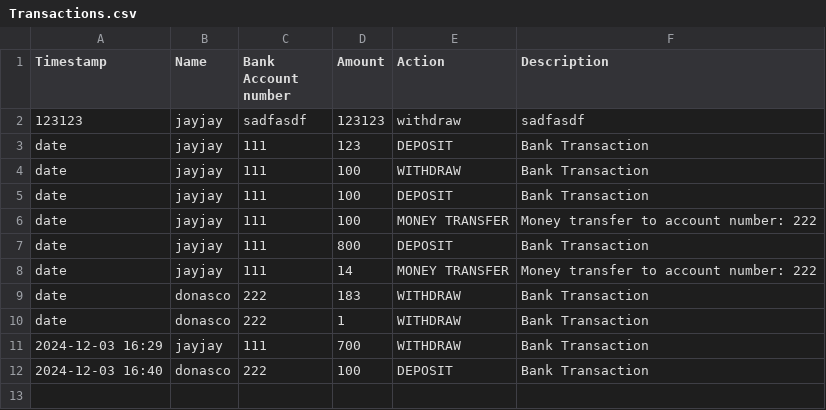
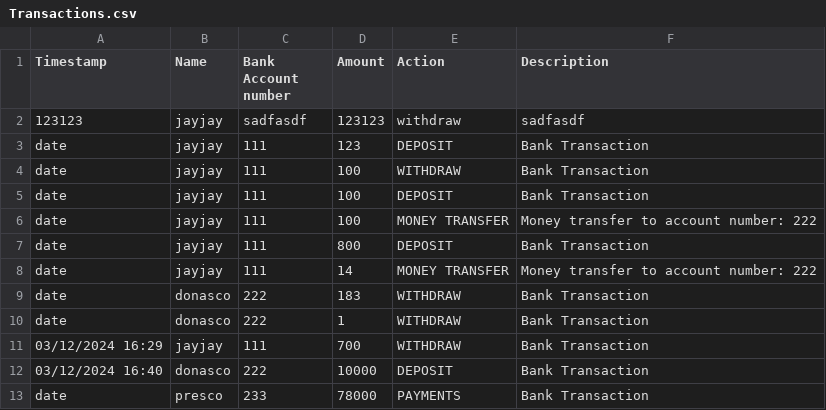
Before and after one commit to OracleSkies/Banking-Management-System-CPP106, a CSV file: BankingManagementSystem/Transactions.csv, drawn as a sheet.

```diff
--- a/BankingManagementSystem/Transactions.csv
+++ b/BankingManagementSystem/Transactions.csv
@@ -10,3 +10,4 @@ date,donasco,222,183,WITHDRAW,Bank Transaction
 date,donasco,222,1,WITHDRAW,Bank Transaction
-2024-12-03 16:29,jayjay,111,700,WITHDRAW,Bank Transaction
-2024-12-03 16:40,donasco,222,100,DEPOSIT,Bank Transaction
+03/12/2024 16:29,jayjay,111,700,WITHDRAW,Bank Transaction
+03/12/2024 16:40,donasco,222,10000,DEPOSIT,Bank Transaction
+date,presco,233,78000,PAYMENTS,Bank Transaction
```
Also changed, not shown: 1 other file.
